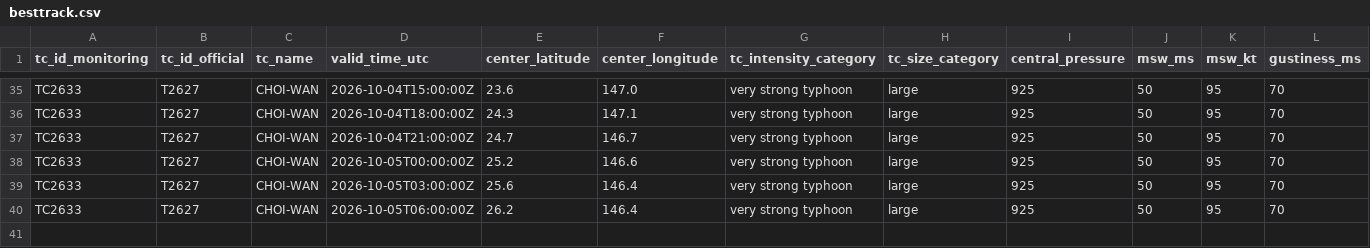
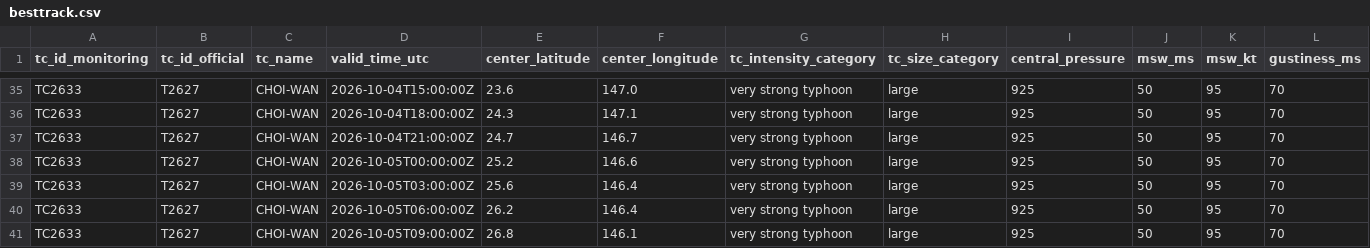
Before and after one commit to beuraieon-a/jma-tc-tracker, a CSV file: data/T2627_CHOI-WAN/besttrack.csv, drawn as a sheet; only a part is shown, gaps mark what is left out; rows hold the shown columns only; the diff names each change by its address in the sheet, - before the commit and + after, or states it on an @@ line.

Commit message:
data: 37292664404 2026-10-05T09:50:31Z

```diff
--- a/data/T2627_CHOI-WAN/besttrack.csv
+++ b/data/T2627_CHOI-WAN/besttrack.csv
+row 41: TC2633 | T2627 | CHOI-WAN | 2026-10-05T09:00:00Z | 26.8 | 146.1 | very strong typhoon | large | 925 | 50 | 95 | 70
```
Also changed, not shown: 4 other files.
